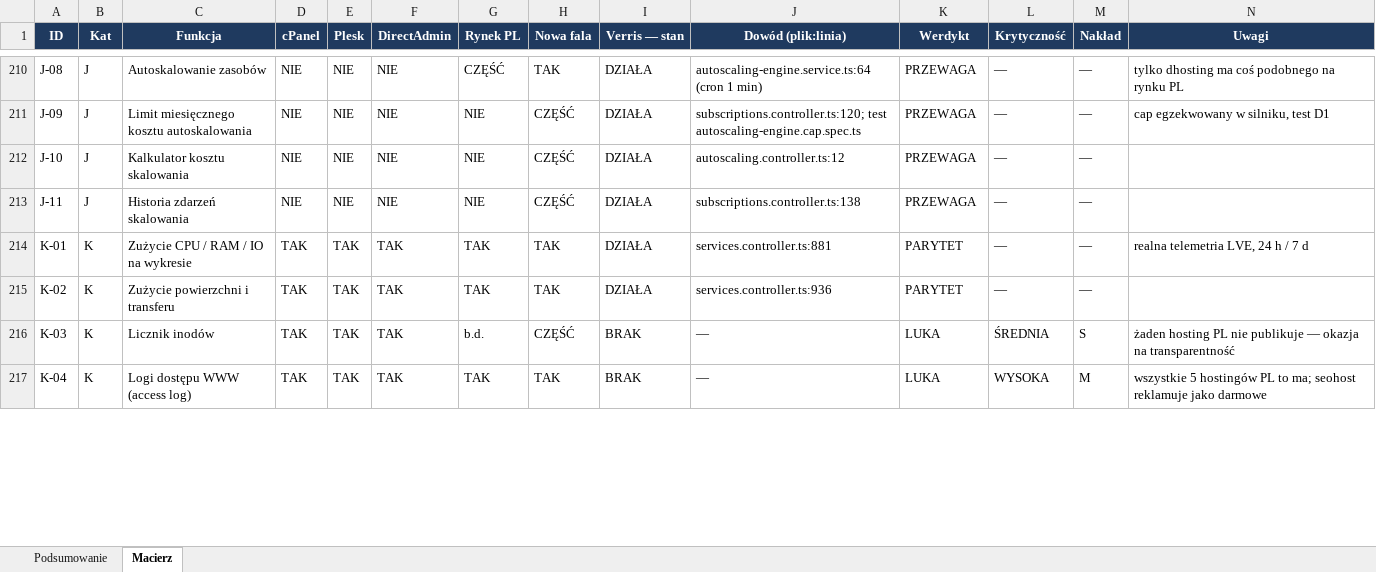
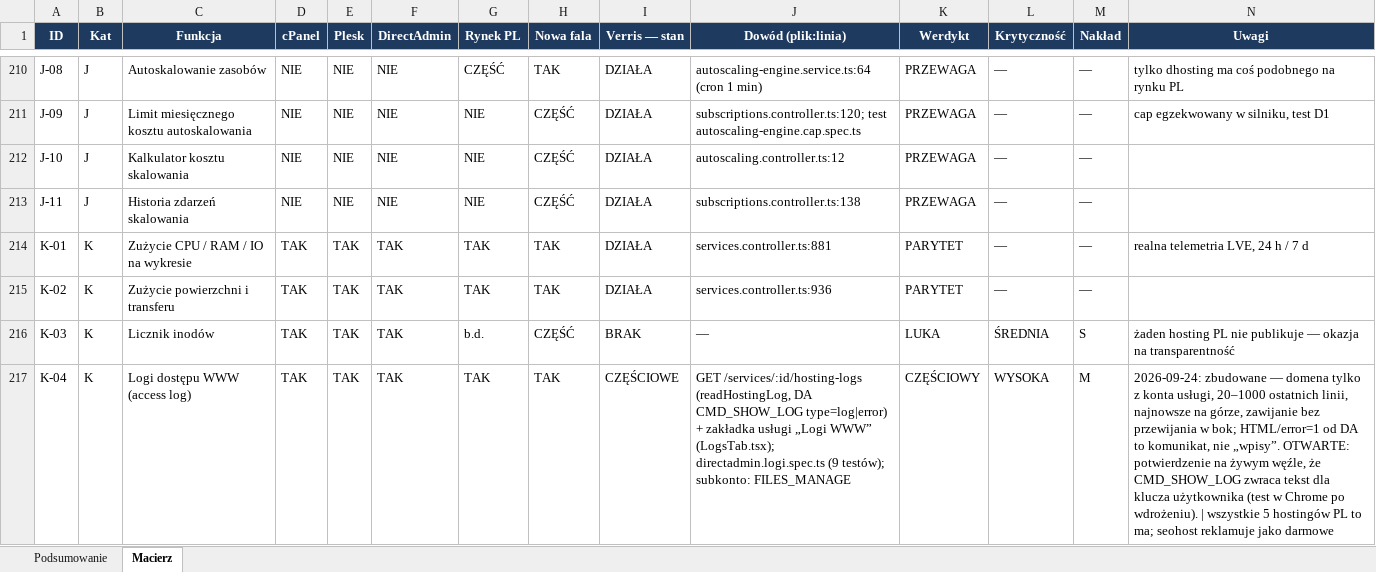
Before and after one commit to dominik-hvln/verris, an Excel workbook: audyt-parytetu-2026-08/VERRIS_PARYTET_FUNKCJI_2026-08.xlsx, sheet Macierz, drawn as a sheet; only a part is shown, gaps mark what is left out; values as stored, in another font and other column widths than the file's, no borders; conditional formats not drawn; the diff covers the shown part only; the diff names each change by its address in the sheet, - before the commit and + after, or states it on an @@ line.

```diff
--- a/audyt-parytetu-2026-08/VERRIS_PARYTET_FUNKCJI_2026-08.xlsx (sheet Macierz)
+++ b/audyt-parytetu-2026-08/VERRIS_PARYTET_FUNKCJI_2026-08.xlsx (sheet Macierz)
-I217 (Verris — stan): BRAK
+I217 (Verris — stan): CZĘŚCIOWE
-J217 (Dowód (plik:linia)): —
+J217 (Dowód (plik:linia)): GET /services/:id/hosting-logs (readHostingLog, DA CMD_SHOW_LOG type=log|error) + zakładka usługi „Logi WWW” (LogsTab.tsx); directadmin.logi.spec.ts (9 testów); subkonto: FILES_MANAGE
-K217 (Werdykt): LUKA
+K217 (Werdykt): CZĘŚCIOWY
-N217 (Uwagi): wszystkie 5…
+N217 (Uwagi): 2026-09-24: zbudowane — domena tylko z konta usługi, 20–1000 ostatnich linii, najnowsze na górze, zawijanie bez przewijania w bok; HTML/error=1 od DA to komunikat, nie „wpisy”. OTWARTE: potwierdzenie na żywym węźle, że CMD_SHOW_LOG zwraca tekst dla klucza użytkownika (test w Chrome po wdrożeniu). | wszystkie 5…
```
Also changed, not shown: 12 edited cells elsewhere in this sheet, plan-startowy-2026-08/VERRIS_BACKLOG_STARTOWY.xlsx, 2 other files.
